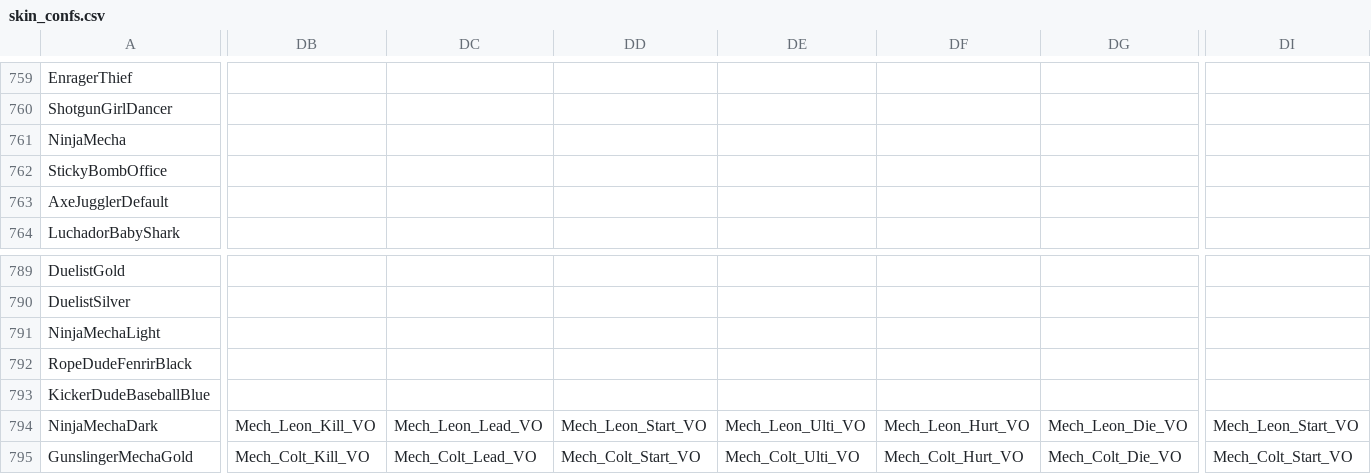
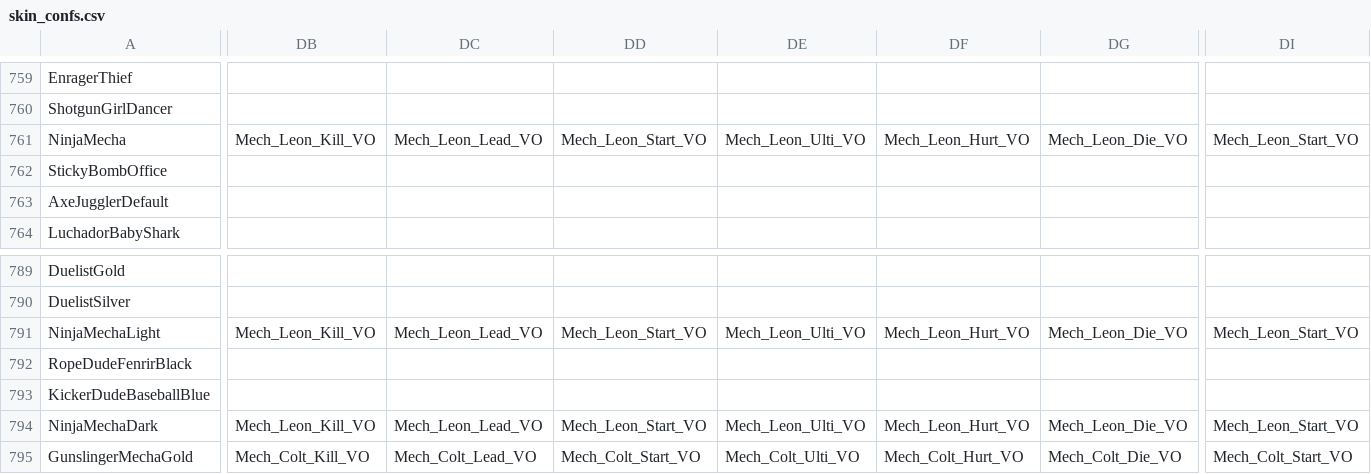
Before and after one commit to DarshanKing0/bs-file-checker-beta, a CSV file: assets/csv_logic/skin_confs.csv, drawn as a sheet; only a part is shown, gaps mark what is left out; the diff names each change by its address in the sheet, - before the commit and + after, or states it on an @@ line.

```diff
--- a/assets/csv_logic/skin_confs.csv
+++ b/assets/csv_logic/skin_confs.csv
-DB761: (empty)
+DB761: Mech_Leon_Kill_VO
-DC761: (empty)
+DC761: Mech_Leon_Lead_VO
-DD761: (empty)
+DD761: Mech_Leon_Start_VO
-DE761: (empty)
+DE761: Mech_Leon_Ulti_VO
-DF761: (empty)
+DF761: Mech_Leon_Hurt_VO
-DG761: (empty)
+DG761: Mech_Leon_Die_VO
-DI761: (empty)
+DI761: Mech_Leon_Start_VO
-DB791: (empty)
+DB791: Mech_Leon_Kill_VO
-DC791: (empty)
+DC791: Mech_Leon_Lead_VO
-DD791: (empty)
+DD791: Mech_Leon_Start_VO
-DE791: (empty)
+DE791: Mech_Leon_Ulti_VO
-DF791: (empty)
+DF791: Mech_Leon_Hurt_VO
-DG791: (empty)
+DG791: Mech_Leon_Die_VO
-DI791: (empty)
+DI791: Mech_Leon_Start_VO
```
Also changed, not shown: assets/csv_client/animations.csv, assets/csv_client/billing_packages.csv, 43 other files.
